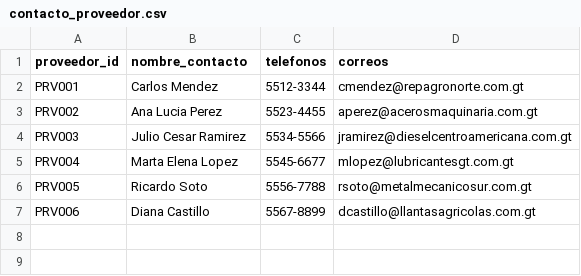
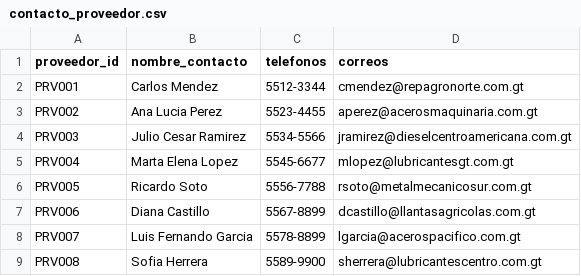
Before and after one commit to DavidsitoPay/maghsa-dwh-compras, a CSV file: sample-data/contacto_proveedor.csv, drawn as a sheet.

```diff
--- a/sample-data/contacto_proveedor.csv
+++ b/sample-data/contacto_proveedor.csv
@@ -7 +7,3 @@ PRV005,Ricardo Soto,5556-7788,rsoto@metalmecanicosur.com.gt
 PRV006,Diana Castillo,5567-8899,dcastillo@llantasagricolas.com.gt
+PRV007,Luis Fernando Garcia,5578-8899,lgarcia@acerospacifico.com.gt
+PRV008,Sofia Herrera,5589-9900,sherrera@lubricantescentro.com.gt
```
Also changed, not shown: sample-data/maestro_productos.csv, sample-data/maestro_proveedores.csv, 44 other files.
